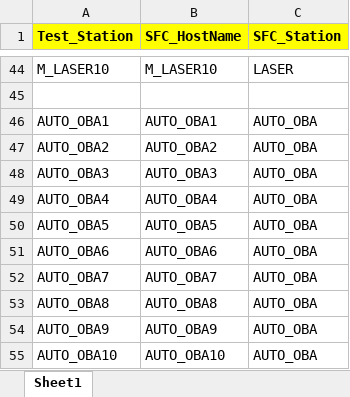
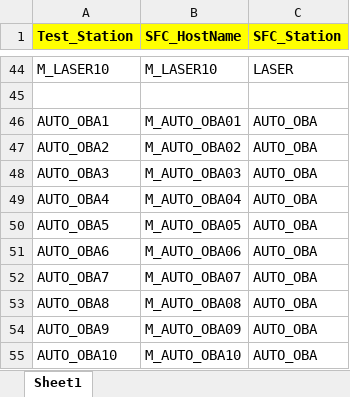
Before and after one commit to maycondoc23/ROKU, an Excel workbook: WebServerSFC/TableStationTest/HostnamesROKU.xlsx, sheet Sheet1, drawn as a sheet; only a part is shown, gaps mark what is left out; values as stored, in another font and other column widths than the file's, no borders; the diff names each change by its address in the sheet, - before the commit and + after, or states it on an @@ line.

Commit message:
Adicão dos hostnames da estação de AUTO_OBA

```diff
--- a/WebServerSFC/TableStationTest/HostnamesROKU.xlsx (sheet Sheet1)
+++ b/WebServerSFC/TableStationTest/HostnamesROKU.xlsx (sheet Sheet1)
-B46 (SFC_HostName): AUTO_OBA1
+B46 (SFC_HostName): M_AUTO_OBA01
-B47 (SFC_HostName): AUTO_OBA2
+B47 (SFC_HostName): M_AUTO_OBA02
-B48 (SFC_HostName): AUTO_OBA3
+B48 (SFC_HostName): M_AUTO_OBA03
-B49 (SFC_HostName): AUTO_OBA4
+B49 (SFC_HostName): M_AUTO_OBA04
-B50 (SFC_HostName): AUTO_OBA5
+B50 (SFC_HostName): M_AUTO_OBA05
-B51 (SFC_HostName): AUTO_OBA6
+B51 (SFC_HostName): M_AUTO_OBA06
-B52 (SFC_HostName): AUTO_OBA7
+B52 (SFC_HostName): M_AUTO_OBA07
-B53 (SFC_HostName): AUTO_OBA8
+B53 (SFC_HostName): M_AUTO_OBA08
-B54 (SFC_HostName): AUTO_OBA9
+B54 (SFC_HostName): M_AUTO_OBA09
-B55 (SFC_HostName): AUTO_OBA10
+B55 (SFC_HostName): M_AUTO_OBA10
```
